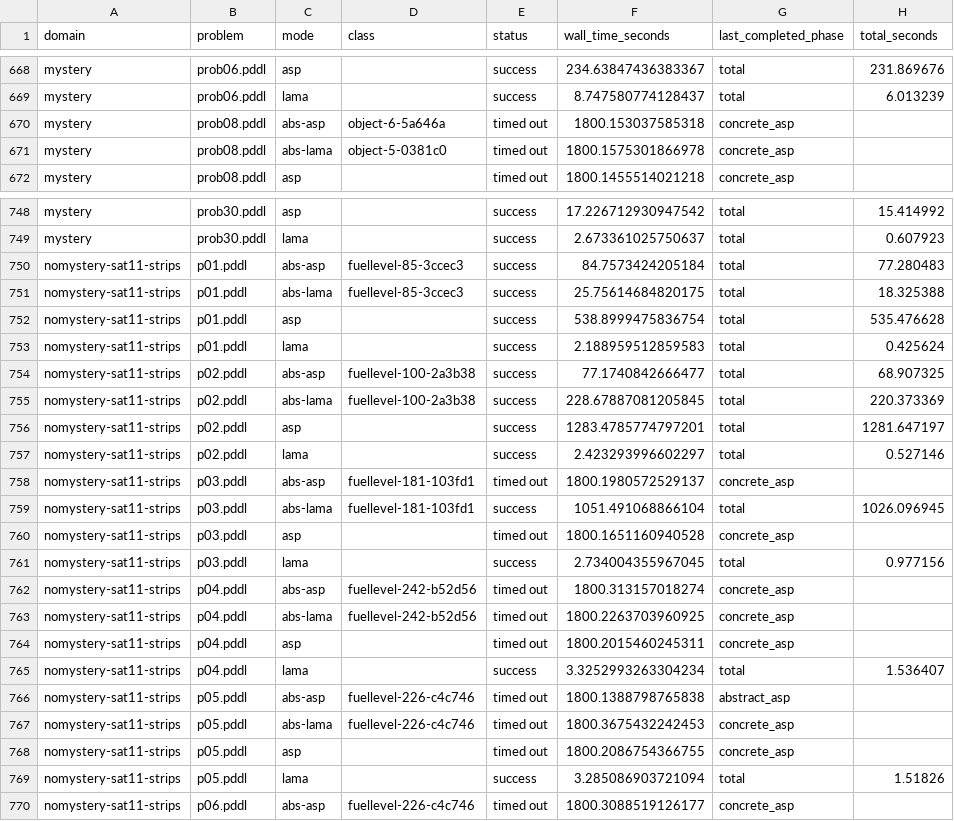
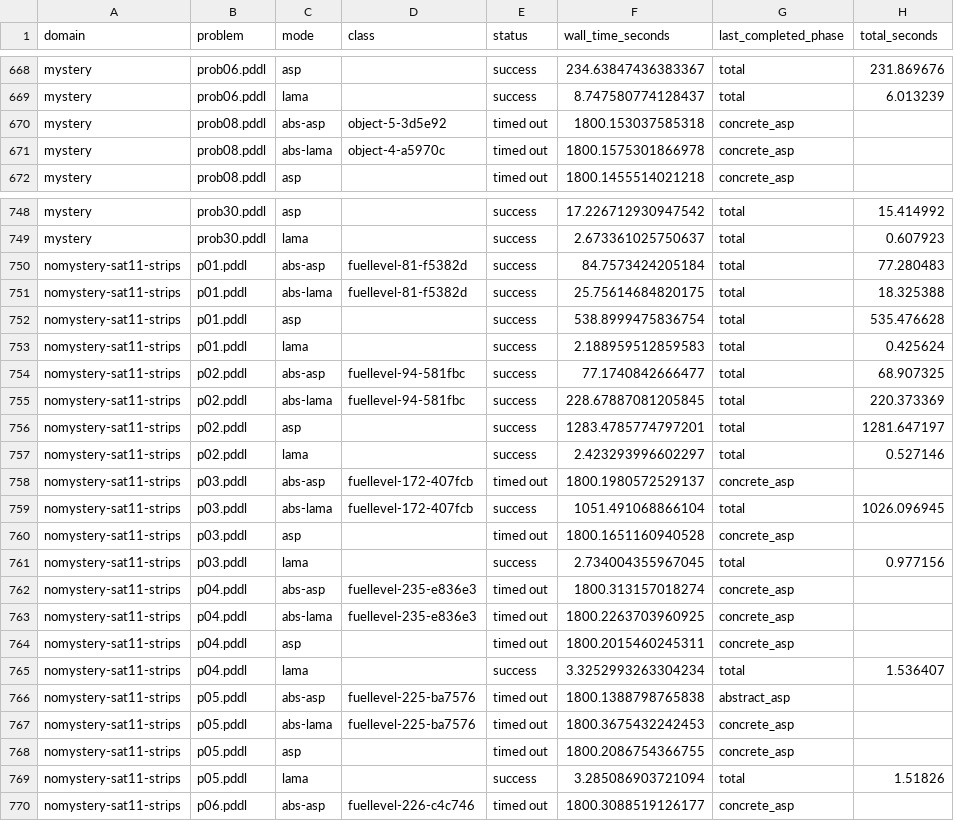
Before and after one commit to tempate/Abstract-Planning-Framework, a CSV file: experiments/ipc/sat/resources/results.csv, drawn as a sheet; only a part is shown, gaps mark what is left out; the diff covers the shown part only; the diff names each change by its address in the sheet, - before the commit and + after, or states it on an @@ line.

```diff
--- a/experiments/ipc/sat/resources/results.csv
+++ b/experiments/ipc/sat/resources/results.csv
-D670 (class): object-6-5a646a
+D670 (class): object-5-3d5e92
-D671 (class): object-5-0381c0
+D671 (class): object-4-a5970c
-D750:D751 (class): fuellevel-85-3ccec3
+D750:D751 (class): fuellevel-81-f5382d
-D754:D755 (class): fuellevel-100-2a3b38
+D754:D755 (class): fuellevel-94-581fbc
-D758:D759 (class): fuellevel-181-103fd1
+D758:D759 (class): fuellevel-172-407fcb
-D762:D763 (class): fuellevel-242-b52d56
+D762:D763 (class): fuellevel-235-e836e3
-D766:D767 (class): fuellevel-226-c4c746
+D766:D767 (class): fuellevel-225-ba7576
```
Also changed, not shown: 16 edited cells elsewhere in this file, experiments/ipc/opt/resources/results.csv, 2 other files.
